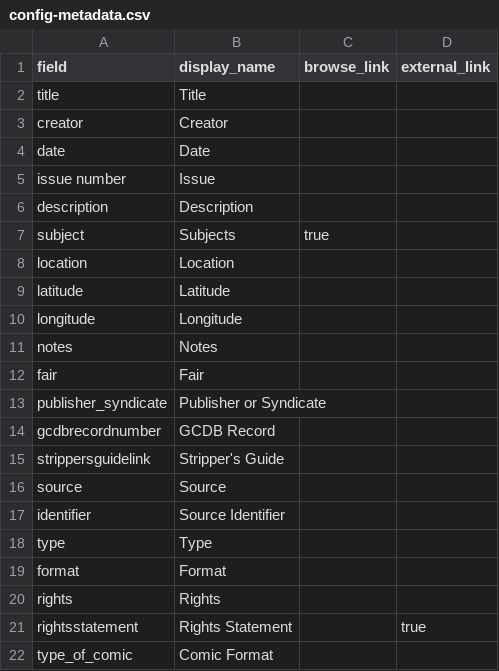
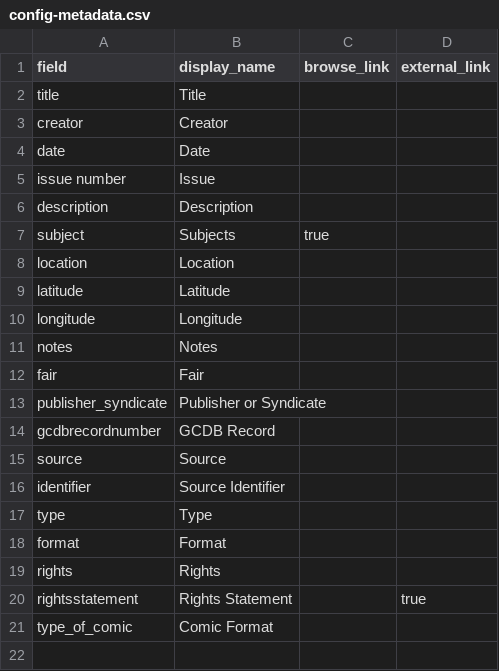
Before and after one commit to kjspies/worldsfaircomics, a CSV file: _data/config-metadata.csv, drawn as a sheet; the diff names each change by its address in the sheet, - before the commit and + after, or states it on an @@ line.

Commit message:
Update config-metadata.csv

```diff
--- a/_data/config-metadata.csv
+++ b/_data/config-metadata.csv
-row 15: strippersguidelink | Stripper's Guide
```
